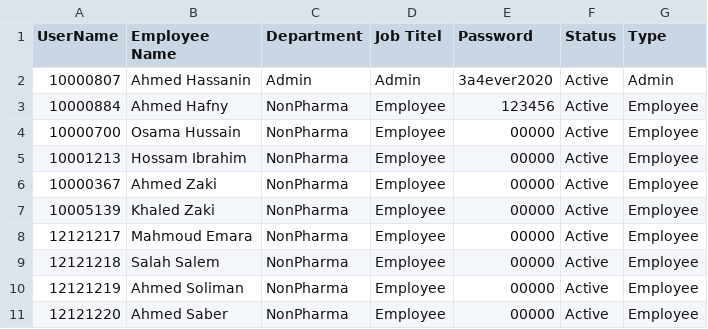
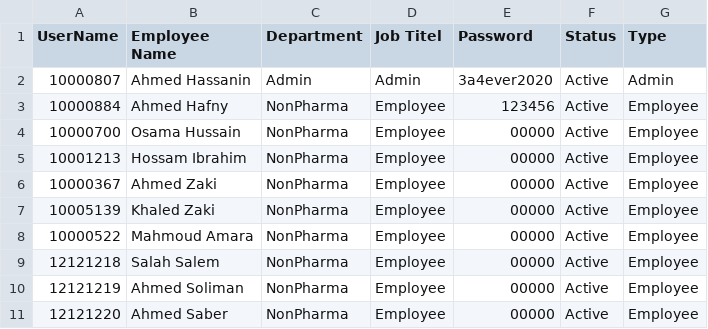
Before and after one commit to sysorapro/warehouse-scanner-Data, a CSV file: users.csv, drawn as a sheet.

Commit message:
Update users.csv

```diff
--- a/users.csv
+++ b/users.csv
@@ -7,3 +7,3 @@ UserName,Employee Name,Department,Job Titel,Password,Status,Type
 10005139,Khaled Zaki,NonPharma,Employee,00000,Active,Employee
-12121217,Mahmoud Emara,NonPharma,Employee,00000,Active,Employee
+10000522,Mahmoud Amara,NonPharma,Employee,00000,Active,Employee
 12121218,Salah Salem,NonPharma,Employee,00000,Active,Employee
```
